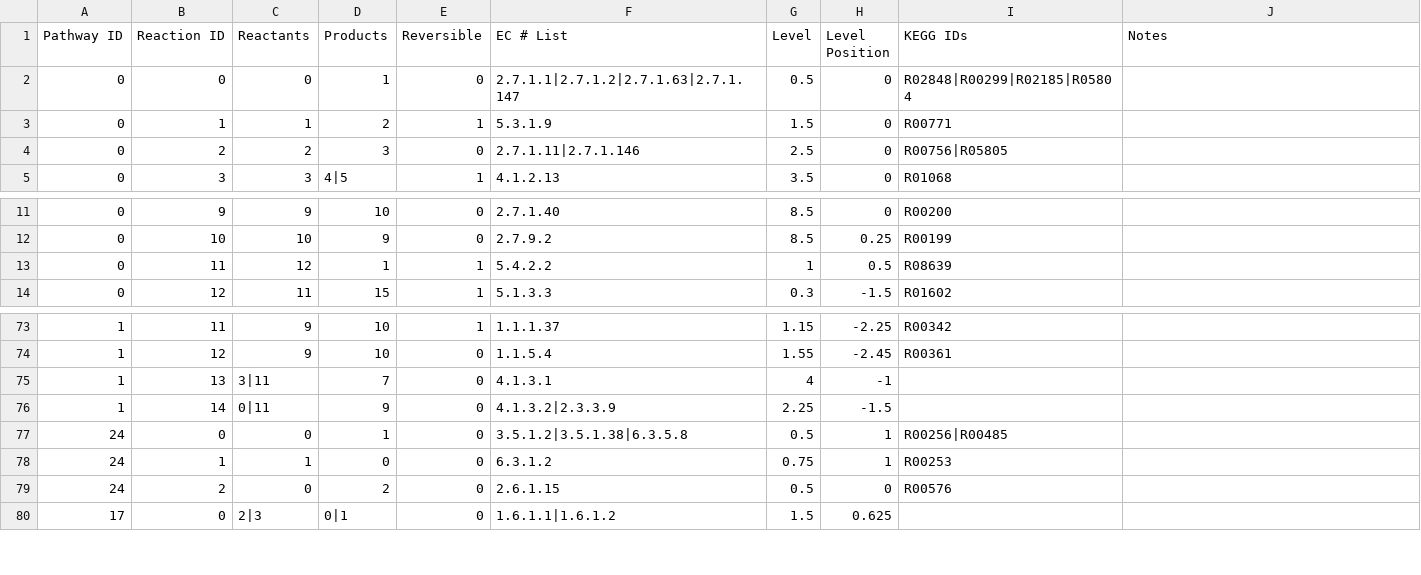
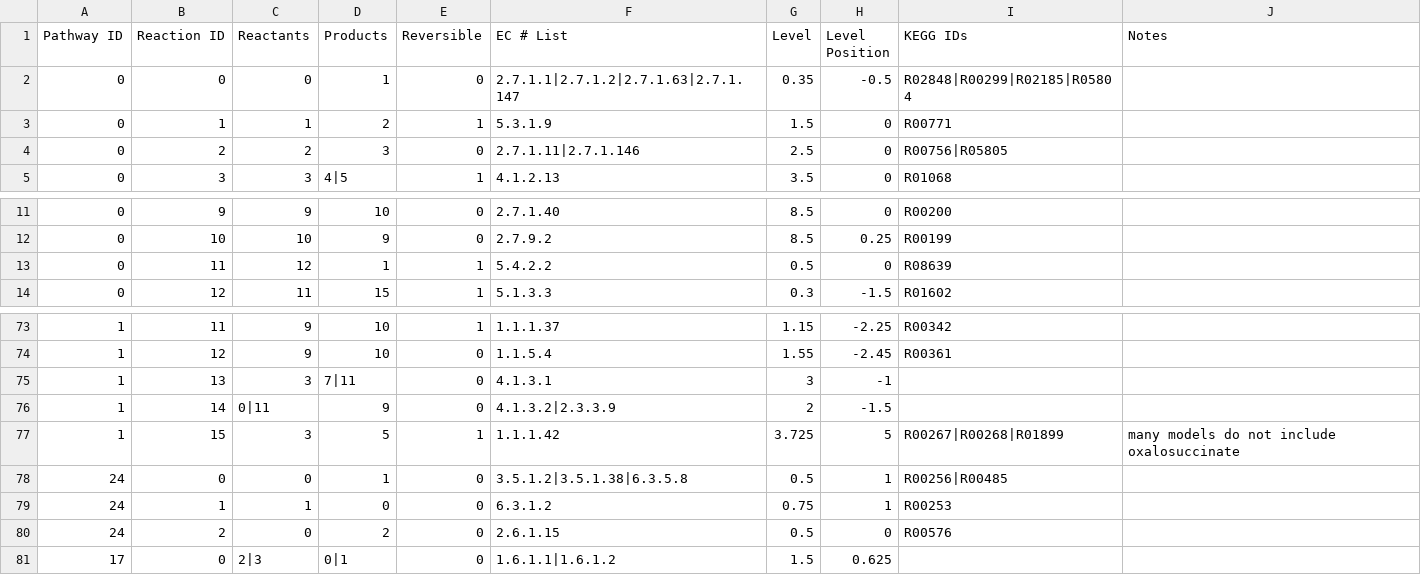
Before and after one commit to jimkell/mostSandbox, a CSV file: etc/visualization/pathways_reaction_positions.csv, drawn as a sheet; only a part is shown, gaps mark what is left out.

Commit message:
Reaction edges drawn for side species trans-
port reactions.

```diff
--- a/etc/visualization/pathways_reaction_positions.csv
+++ b/etc/visualization/pathways_reaction_positions.csv
@@ -1,3 +1,3 @@
 Pathway ID,Reaction ID,Reactants,Products,Reversible,EC # List,Level,Level Position,KEGG IDs,Notes
-0,0,0,1,0,2.7.1.1|2.7.1.2|2.7.1.63|2.7.1.147,0.5,0,R02848|R00299|R02185|R05804,
+0,0,0,1,0,2.7.1.1|2.7.1.2|2.7.1.63|2.7.1.147,0.35,-0.5,R02848|R00299|R02185|R05804,
 0,1,1,2,1,5.3.1.9,1.5,0,R00771,
@@ -12,3 +12,3 @@ Pathway ID,Reaction ID,Reactants,Products,Reversible,EC # List,Level,Level Posit
 0,10,10,9,0,2.7.9.2,8.5,0.25,R00199,
-0,11,12,1,1,5.4.2.2,1,0.5,R08639,
+0,11,12,1,1,5.4.2.2,0.5,0,R08639,
 0,12,11,15,1,5.1.3.3,0.3,-1.5,R01602,
@@ -74,4 +74,5 @@ Pathway ID,Reaction ID,Reactants,Products,Reversible,EC # List,Level,Level Posit
 1,12,9,10,0,1.1.5.4,1.55,-2.45,R00361,
-1,13,3|11,7,0,4.1.3.1,4,-1,,
-1,14,0|11,9,0,4.1.3.2|2.3.3.9,2.25,-1.5,,
+1,13,3,7|11,0,4.1.3.1,3,-1,,
+1,14,0|11,9,0,4.1.3.2|2.3.3.9,2,-1.5,,
+1,15,3,5,1,1.1.1.42,3.725,5,R00267|R00268|R01899,many models do not include oxalosuccinate
 24,0,0,1,0,3.5.1.2|3.5.1.38|6.3.5.8,0.5,1,R00256|R00485,
```
Also changed, not shown: etc/visualization/pathway_metabolite_positions.csv, 2 other files.
